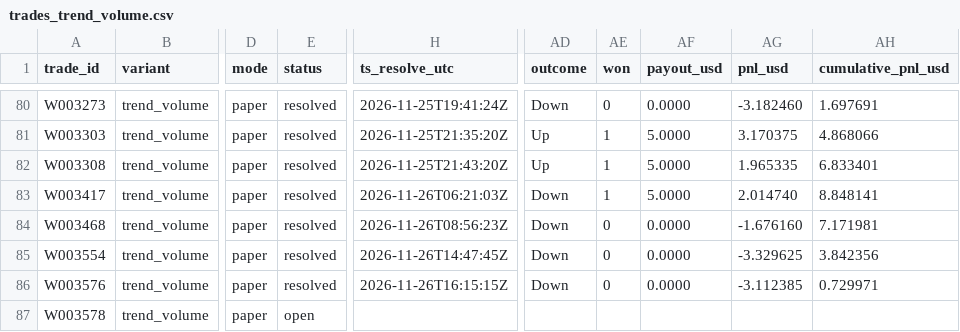
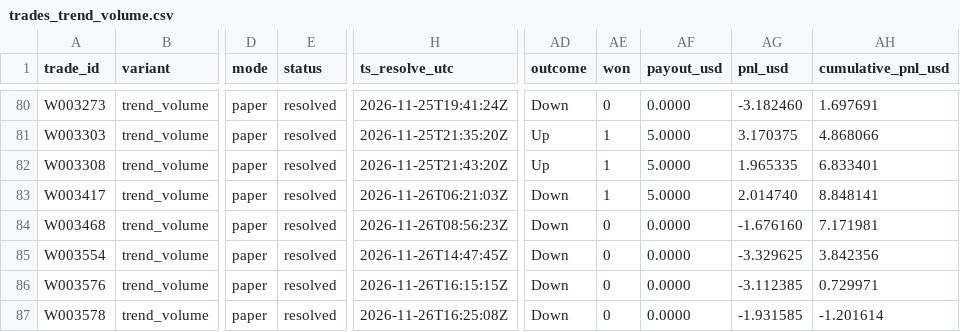
Before and after one commit to michaeldeuchar-dotcom/sol-paper-bot, a CSV file: data/week2/trades_trend_volume.csv, drawn as a sheet; only a part is shown, gaps mark what is left out; the diff names each change by its address in the sheet, - before the commit and + after, or states it on an @@ line.

```diff
--- a/data/week2/trades_trend_volume.csv
+++ b/data/week2/trades_trend_volume.csv
-E87 (status): open
+E87 (status): resolved
-H87 (ts_resolve_utc): (empty)
+H87 (ts_resolve_utc): 2026-11-26T16:25:08Z
-AD87 (outcome): (empty)
+AD87 (outcome): Down
-AE87 (won): (empty)
+AE87 (won): 0
-AF87 (payout_usd): (empty)
+AF87 (payout_usd): 0.0000
-AG87 (pnl_usd): (empty)
+AG87 (pnl_usd): -1.931585
-AH87 (cumulative_pnl_usd): (empty)
+AH87 (cumulative_pnl_usd): -1.201614
```
Also changed, not shown: data/week2/decisions_tail.csv, data/week2/trades_breakdown.csv, 5 other files.
